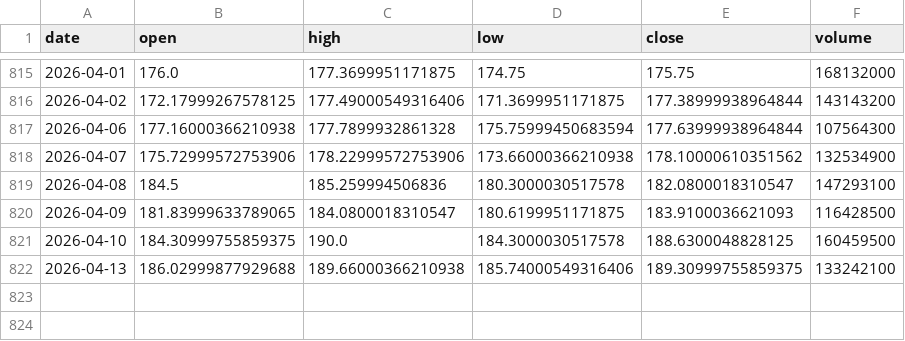
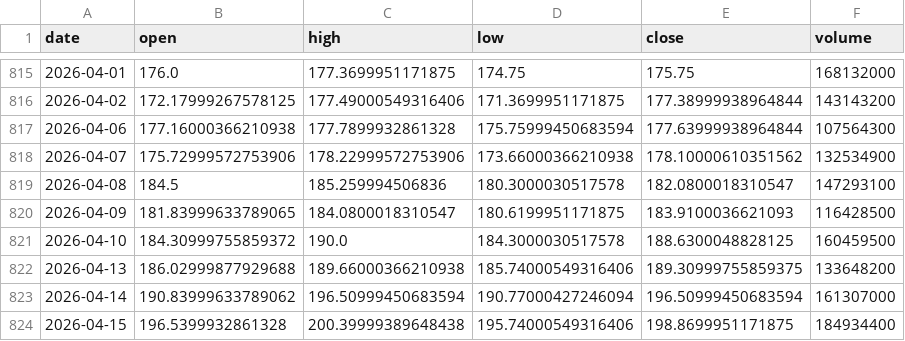
Before and after one commit to 911kwis/h100-tracker, a CSV file: data/nvda_prices.csv, drawn as a sheet; only a part is shown, gaps mark what is left out.

```diff
--- a/data/nvda_prices.csv
+++ b/data/nvda_prices.csv
@@ -820,3 +820,5 @@ date,open,high,low,close,volume
 2026-04-09,181.83999633789065,184.0800018310547,180.6199951171875,183.9100036621093,116428500
-2026-04-10,184.30999755859375,190.0,184.3000030517578,188.6300048828125,160459500
-2026-04-13,186.02999877929688,189.66000366210938,185.74000549316406,189.30999755859375,133242100
+2026-04-10,184.30999755859372,190.0,184.3000030517578,188.6300048828125,160459500
+2026-04-13,186.02999877929688,189.66000366210938,185.74000549316406,189.30999755859375,133648200
+2026-04-14,190.83999633789062,196.50999450683594,190.77000427246094,196.50999450683594,161307000
+2026-04-15,196.5399932861328,200.39999389648438,195.74000549316406,198.8699951171875,184934400
```
Also changed, not shown: data/gpu_prices.csv.
